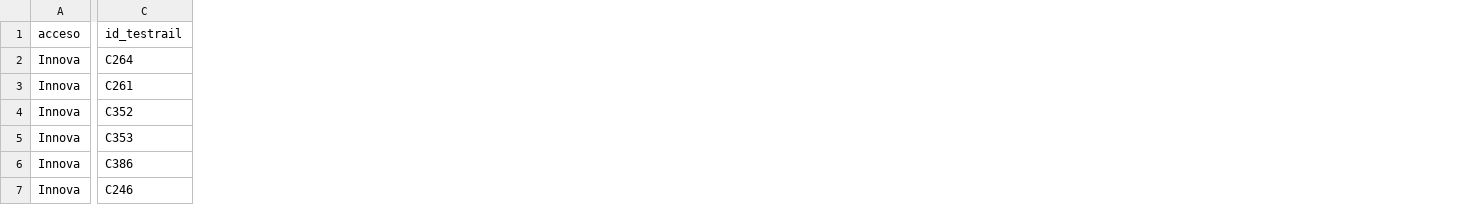
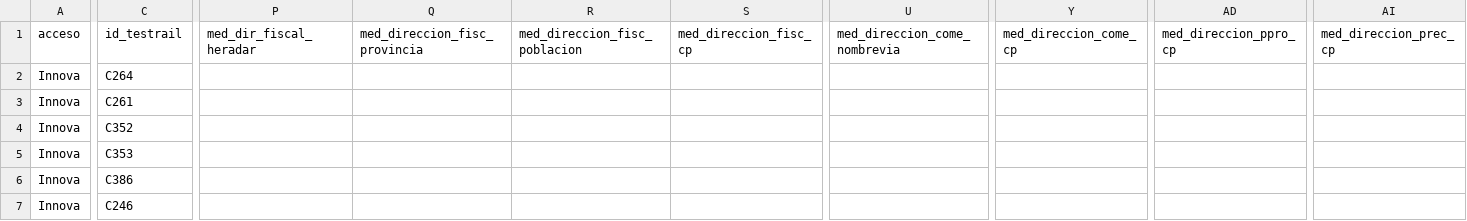
Before and after one commit to LinaMariaCM/automation-mdp, a CSV file: resources/datosAltaMediadoresOficina.csv, drawn as a sheet; only a part is shown, gaps mark what is left out; the diff covers the shown part only; the diff names each change by its address in the sheet, - before the commit and + after, or states it on an @@ line.

Commit message:
Update datos

```diff
--- a/resources/datosAltaMediadoresOficina.csv
+++ b/resources/datosAltaMediadoresOficina.csv
+column P (med_dir_fiscal_heradar), empty
+column Q (med_direccion_fisc_provincia), empty
+column R (med_direccion_fisc_poblacion), empty
+column S (med_direccion_fisc_cp), empty
+column U (med_direccion_come_nombrevia), empty
+column Y (med_direccion_come_cp), empty
+column AD (med_direccion_ppro_cp), empty
+column AI (med_direccion_prec_cp), empty
```
Also changed, not shown: 1 added column elsewhere in this file, 8 other files.
